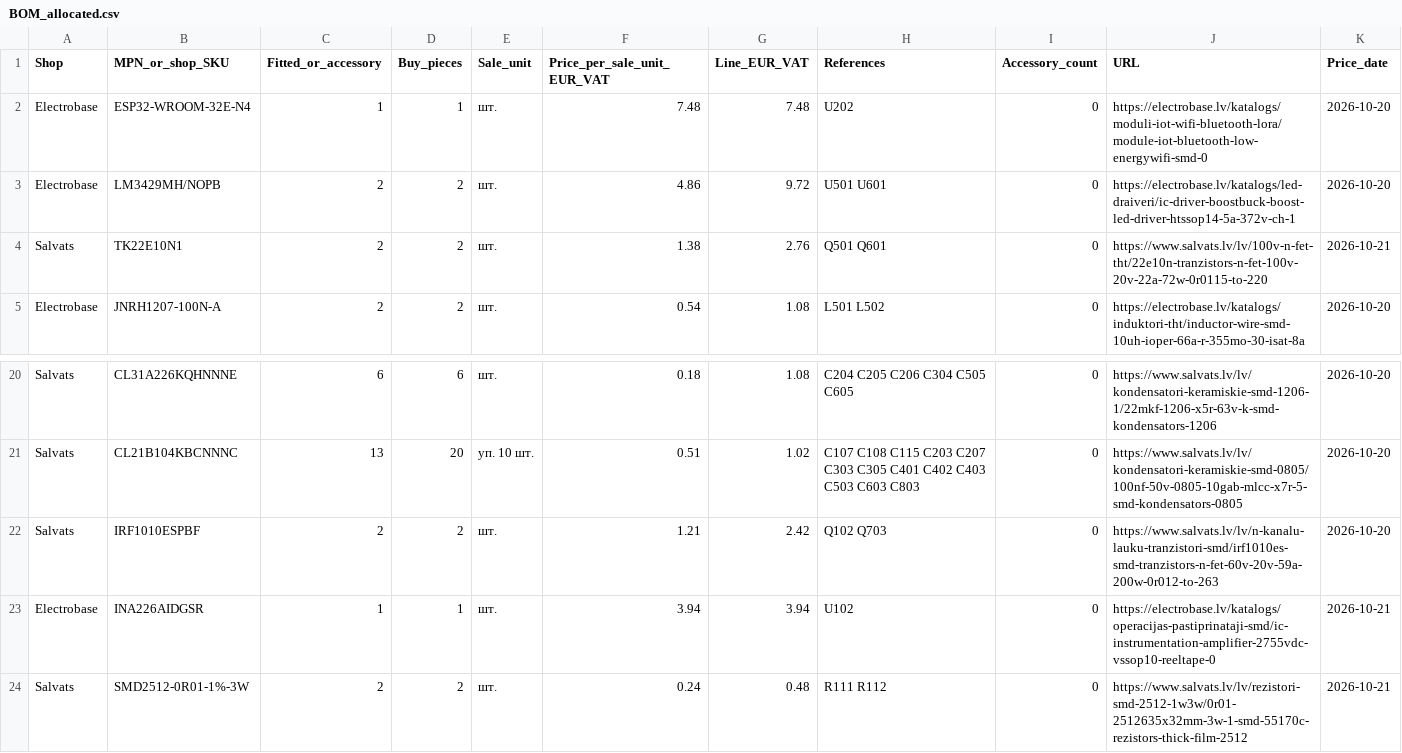
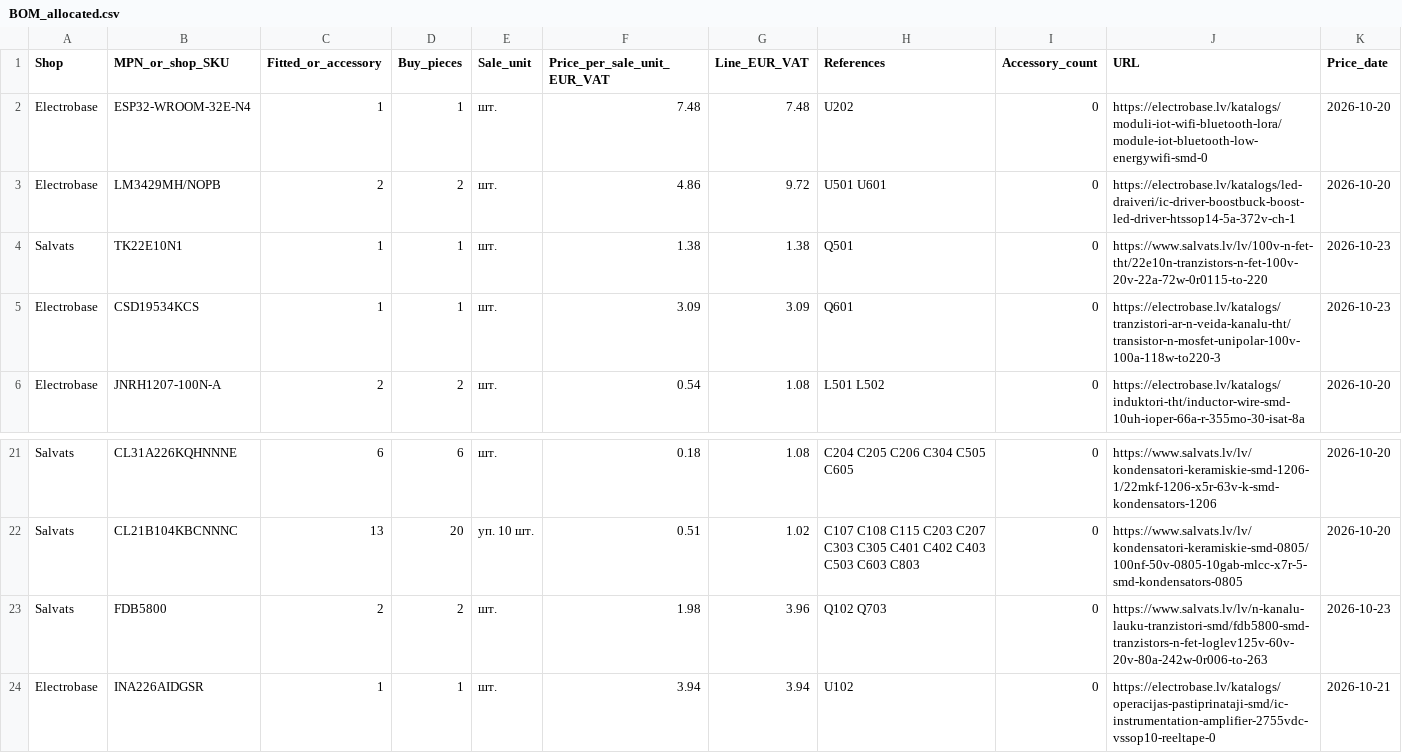
Before and after one commit to nikolajevs/ai, a CSV file: hardware/PCB_EU/BOM_allocated.csv, drawn as a sheet; only a part is shown, gaps mark what is left out; the shorter side is filled out with more unchanged rows.

```diff
--- a/hardware/PCB_EU/BOM_allocated.csv
+++ b/hardware/PCB_EU/BOM_allocated.csv
@@ -3,3 +3,4 @@ Electrobase,ESP32-WROOM-32E-N4,1,1,шт.,7.48,7.48,U202,0,https://electrobase.lv
 Electrobase,LM3429MH/NOPB,2,2,шт.,4.86,9.72,U501 U601,0,https://electrobase.lv/katalogs/led-draiveri/ic-driver-boostbuck-boost-led-driver-htssop14-5a-372v-ch-1,2026-10-20
-Salvats,TK22E10N1,2,2,шт.,1.38,2.76,Q501 Q601,0,https://www.salvats.lv/lv/100v-n-fet-tht/22e10n-tranzistors-n-fet-100v-20v-22a-72w-0r0115-to-220,2026-10-21
+Salvats,TK22E10N1,1,1,шт.,1.38,1.38,Q501,0,https://www.salvats.lv/lv/100v-n-fet-tht/22e10n-tranzistors-n-fet-100v-20v-22a-72w-0r0115-to-220,2026-10-23
+Electrobase,CSD19534KCS,1,1,шт.,3.09,3.09,Q601,0,https://electrobase.lv/katalogs/tranzistori-ar-n-veida-kanalu-tht/transistor-n-mosfet-unipolar-100v-100a-118w-to220-3,2026-10-23
 Electrobase,JNRH1207-100N-A,2,2,шт.,0.54,1.08,L501 L502,0,https://electrobase.lv/katalogs/induktori-tht/inductor-wire-smd-10uh-ioper-66a-r-355mo-30-isat-8a,2026-10-20
@@ -21,3 +22,3 @@ Salvats,CL31A226KQHNNNE,6,6,шт.,0.18,1.08,C204 C205 C206 C304 C505 C605,0,http
 Salvats,CL21B104KBCNNNC,13,20,уп. 10 шт.,0.51,1.02,C107 C108 C115 C203 C207 C303 C305 C401 C402 C403 C503 C603 C803,0,https://www.salvats.lv/lv/kondensatori-keramiskie-smd-0805/100nf-50v-0805-10gab-mlcc-x7r-5-smd-kondensators-0805,2026-10-20
-Salvats,IRF1010ESPBF,2,2,шт.,1.21,2.42,Q102 Q703,0,https://www.salvats.lv/lv/n-kanalu-lauku-tranzistori-smd/irf1010es-smd-tranzistors-n-fet-60v-20v-59a-200w-0r012-to-263,2026-10-20
+Salvats,FDB5800,2,2,шт.,1.98,3.96,Q102 Q703,0,https://www.salvats.lv/lv/n-kanalu-lauku-tranzistori-smd/fdb5800-smd-tranzistors-n-fet-loglev125v-60v-20v-80a-242w-0r006-to-263,2026-10-23
 Electrobase,INA226AIDGSR,1,1,шт.,3.94,3.94,U102,0,https://electrobase.lv/katalogs/operacijas-pastiprinataji-smd/ic-instrumentation-amplifier-2755vdc-vssop10-reeltape-0,2026-10-21
```
Also changed, not shown: 15 other files.
